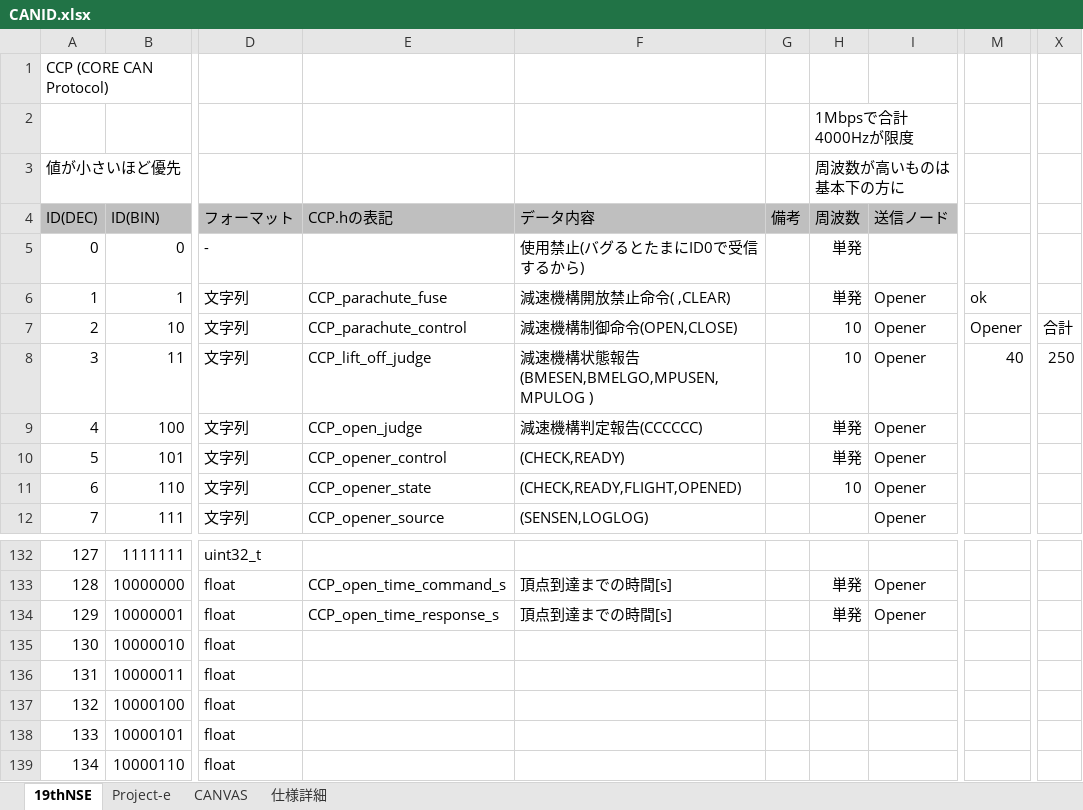
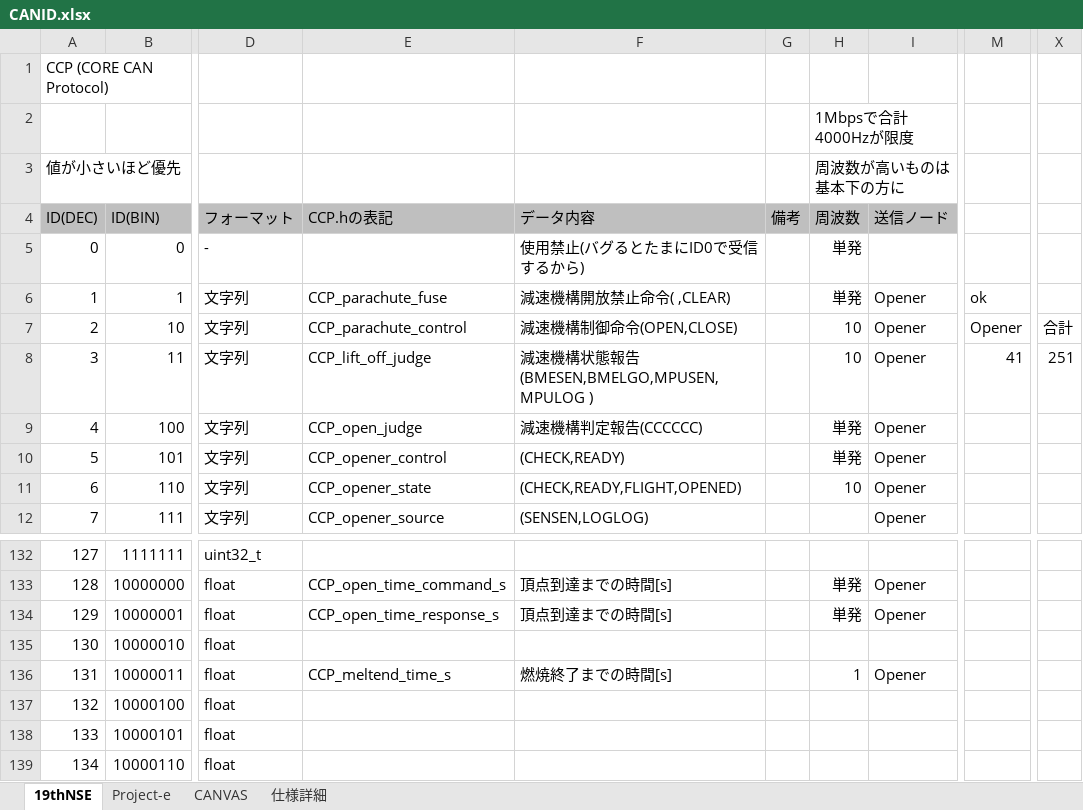
Before and after one commit to core-rocket/CCP, an Excel workbook: CANID.xlsx, sheet 19thNSE, drawn as a sheet; only a part is shown, gaps mark what is left out; values as stored, in another font and other column widths than the file's, no borders; the diff names each change by its address in the sheet, - before the commit and + after, or states it on an @@ line.

Commit message:
燃焼終了までの時間のCANIDを追加

```diff
--- a/CANID.xlsx (sheet 19thNSE)
+++ b/CANID.xlsx (sheet 19thNSE)
-M8: 40
+M8: 41
-X8: 250
+X8: 251
-E136 (CCP.hの表記): (empty)
+E136 (CCP.hの表記): CCP_meltend_time_s
-F136 (データ内容): (empty)
+F136 (データ内容): 燃焼終了までの時間[s]
-H136 (周波数): (empty)
+H136 (周波数): 1
-I136 (送信ノード): (empty)
+I136 (送信ノード): Opener
```
Also changed, not shown: 1 other file.
